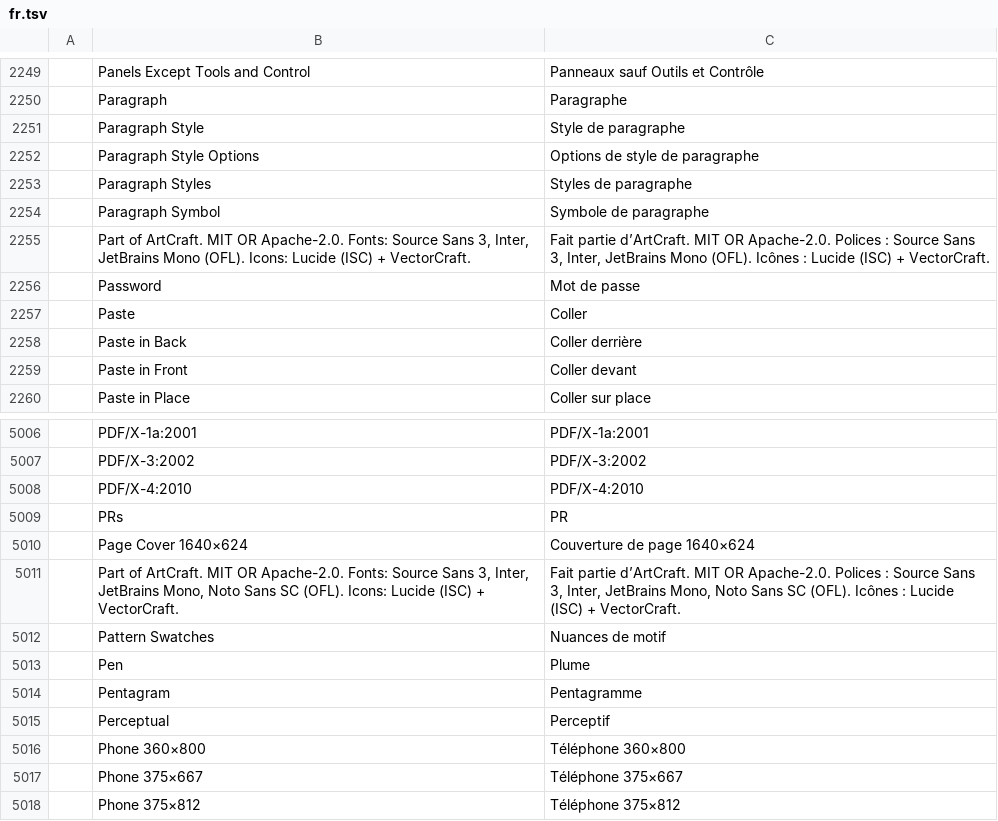
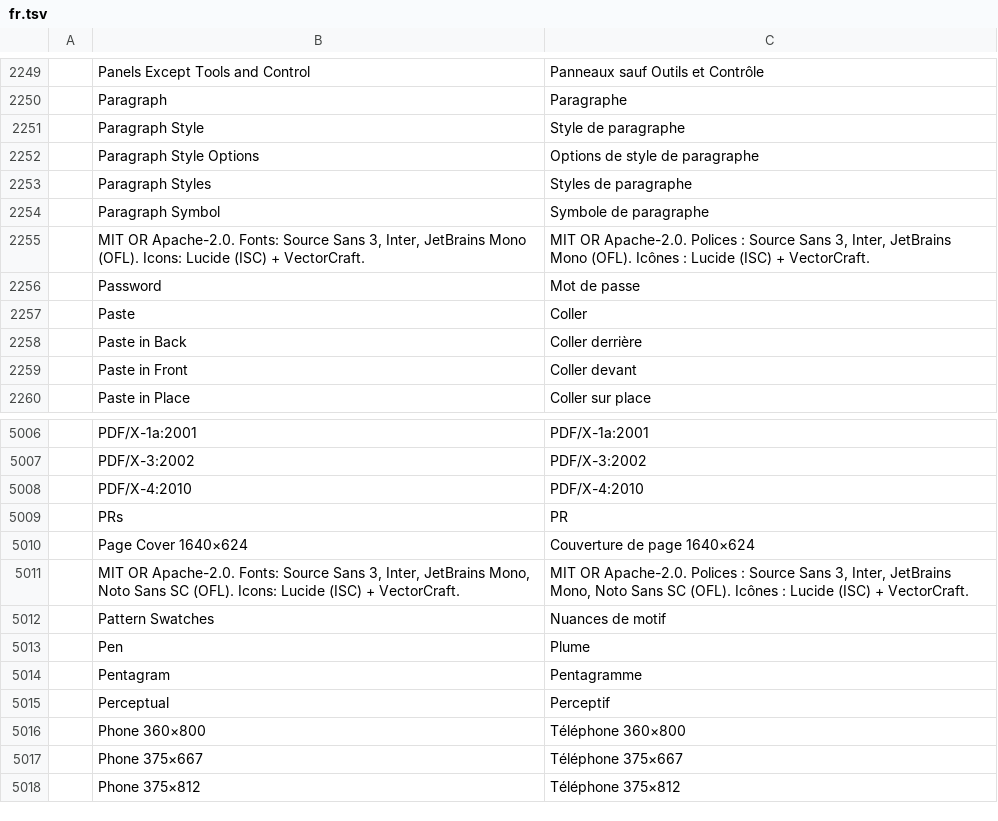
Before and after one commit to reefbreak/craft-suite, a TSV file: vectorcraft/crates/ui-egui/src/i18n/fr.tsv, drawn as a sheet; only a part is shown, gaps mark what is left out; removed rows and columns are numbered as before the commit, all else as after; the diff names each change by its address in the sheet, - before the commit and + after, or states it on an @@ line.

```diff
--- a/vectorcraft/crates/ui-egui/src/i18n/fr.tsv
+++ b/vectorcraft/crates/ui-egui/src/i18n/fr.tsv
-row 2255:  | Part of ArtCraft. MIT OR Apache-2.0. Fonts: Source Sans 3, Inter, JetBrains Mono (OFL). Icons: Lucide (ISC) + VectorCraft. | Fait partie d’ArtCraft. MIT OR Apache-2.0. Polices : Source Sans 3, Inter, JetBrains Mono (OFL). Icônes : Lucide (ISC) + VectorCraft.
+row 2255:  | MIT OR Apache-2.0. Fonts: Source Sans 3, Inter, JetBrains Mono (OFL). Icons: Lucide (ISC) + VectorCraft. | MIT OR Apache-2.0. Polices : Source Sans 3, Inter, JetBrains Mono (OFL). Icônes : Lucide (ISC) + VectorCraft.
-row 5011:  | Part of ArtCraft. MIT OR Apache-2.0. Fonts: Source Sans 3, Inter, JetBrains Mono, Noto Sans SC (OFL). Icons: Lucide (ISC) + VectorCraft. | Fait partie d’ArtCraft. MIT OR Apache-2.0. Polices : Source Sans 3, Inter, JetBrains Mono, Noto Sans SC (OFL). Icônes : Lucide (ISC) + VectorCraft.
+row 5011:  | MIT OR Apache-2.0. Fonts: Source Sans 3, Inter, JetBrains Mono, Noto Sans SC (OFL). Icons: Lucide (ISC) + VectorCraft. | MIT OR Apache-2.0. Polices : Source Sans 3, Inter, JetBrains Mono, Noto Sans SC (OFL). Icônes : Lucide (ISC) + VectorCraft.
```
Also changed, not shown: vectorcraft/crates/ui-egui/src/i18n/bg.tsv, vectorcraft/crates/ui-egui/src/i18n/el.tsv, 37 other files.
